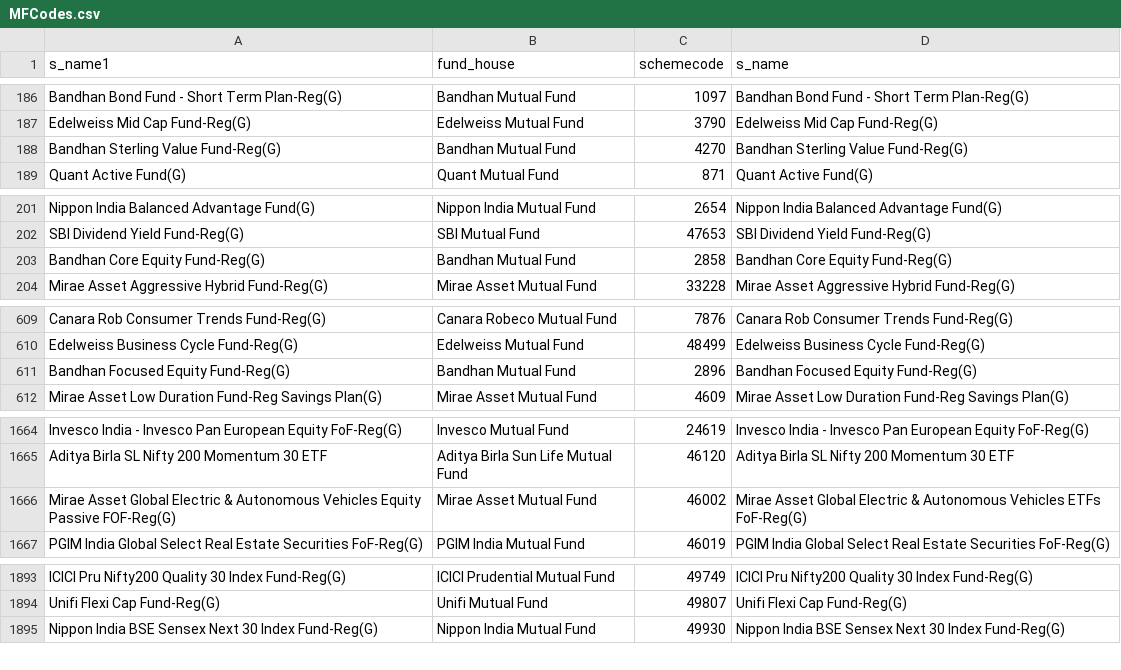
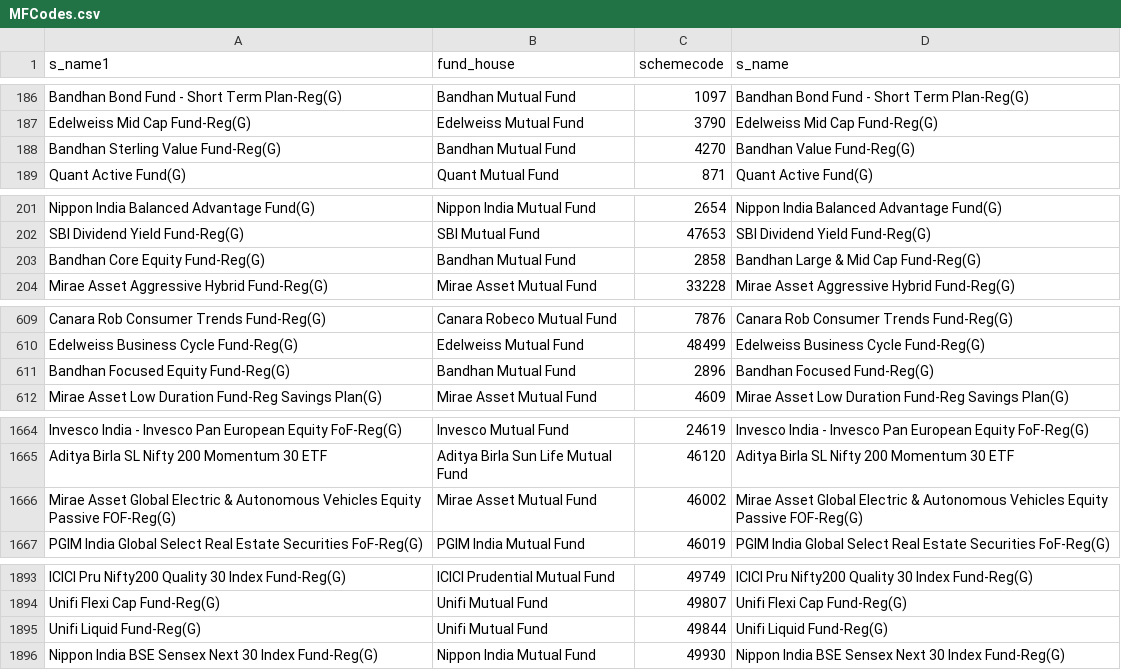
Before and after one commit to nikunjbaheti/MF_Debt_Holdings, a CSV file: MFCodes.csv, drawn as a sheet; only a part is shown, gaps mark what is left out.

```diff
--- a/MFCodes.csv
+++ b/MFCodes.csv
@@ -187,3 +187,3 @@ Bandhan Bond Fund - Short Term Plan-Reg(G),Bandhan Mutual Fund,1097,Bandhan Bond
 Edelweiss Mid Cap Fund-Reg(G),Edelweiss Mutual Fund,3790,Edelweiss Mid Cap Fund-Reg(G)
-Bandhan Sterling Value Fund-Reg(G),Bandhan Mutual Fund,4270,Bandhan Sterling Value Fund-Reg(G)
+Bandhan Sterling Value Fund-Reg(G),Bandhan Mutual Fund,4270,Bandhan Value Fund-Reg(G)
 Quant Active Fund(G),Quant Mutual Fund,871,Quant Active Fund(G)
@@ -202,3 +202,3 @@ Nippon India Balanced Advantage Fund(G),Nippon India Mutual Fund,2654,Nippon Ind
 SBI Dividend Yield Fund-Reg(G),SBI Mutual Fund,47653,SBI Dividend Yield Fund-Reg(G)
-Bandhan Core Equity Fund-Reg(G),Bandhan Mutual Fund,2858,Bandhan Core Equity Fund-Reg(G)
+Bandhan Core Equity Fund-Reg(G),Bandhan Mutual Fund,2858,Bandhan Large & Mid Cap Fund-Reg(G)
 Mirae Asset Aggressive Hybrid Fund-Reg(G),Mirae Asset Mutual Fund,33228,Mirae Asset Aggressive Hybrid Fund-Reg(G)
@@ -610,3 +610,3 @@ Canara Rob Consumer Trends Fund-Reg(G),Canara Robeco Mutual Fund,7876,Canara Rob
 Edelweiss Business Cycle Fund-Reg(G),Edelweiss Mutual Fund,48499,Edelweiss Business Cycle Fund-Reg(G)
-Bandhan Focused Equity Fund-Reg(G),Bandhan Mutual Fund,2896,Bandhan Focused Equity Fund-Reg(G)
+Bandhan Focused Equity Fund-Reg(G),Bandhan Mutual Fund,2896,Bandhan Focused Fund-Reg(G)
 Mirae Asset Low Duration Fund-Reg Savings Plan(G),Mirae Asset Mutual Fund,4609,Mirae Asset Low Duration Fund-Reg Savings Plan(G)
@@ -1665,3 +1665,3 @@ Invesco India - Invesco Pan European Equity FoF-Reg(G),Invesco Mutual Fund,24619
 Aditya Birla SL Nifty 200 Momentum 30 ETF,Aditya Birla Sun Life Mutual Fund,46120,Aditya Birla SL Nifty 200 Momentum 30 ETF
-Mirae Asset Global Electric & Autonomous Vehicles Equity Passive FOF-Reg(G),Mirae Asset Mutual Fund,46002,Mirae Asset Global Electric & Autonomous Vehicles ETFs FoF-Reg(G)
+Mirae Asset Global Electric & Autonomous Vehicles Equity Passive FOF-Reg(G),Mirae Asset Mutual Fund,46002,Mirae Asset Global Electric & Autonomous Vehicles Equity Passive FOF-Reg(G)
 PGIM India Global Select Real Estate Securities FoF-Reg(G),PGIM India Mutual Fund,46019,PGIM India Global Select Real Estate Securities FoF-Reg(G)
@@ -1894,2 +1894,3 @@ ICICI Pru Nifty200 Quality 30 Index Fund-Reg(G),ICICI Prudential Mutual Fund,497
 Unifi Flexi Cap Fund-Reg(G),Unifi Mutual Fund,49807,Unifi Flexi Cap Fund-Reg(G)
+Unifi Liquid Fund-Reg(G),Unifi Mutual Fund,49844,Unifi Liquid Fund-Reg(G)
 Nippon India BSE Sensex Next 30 Index Fund-Reg(G),Nippon India Mutual Fund,49930,Nippon India BSE Sensex Next 30 Index Fund-Reg(G)
```
